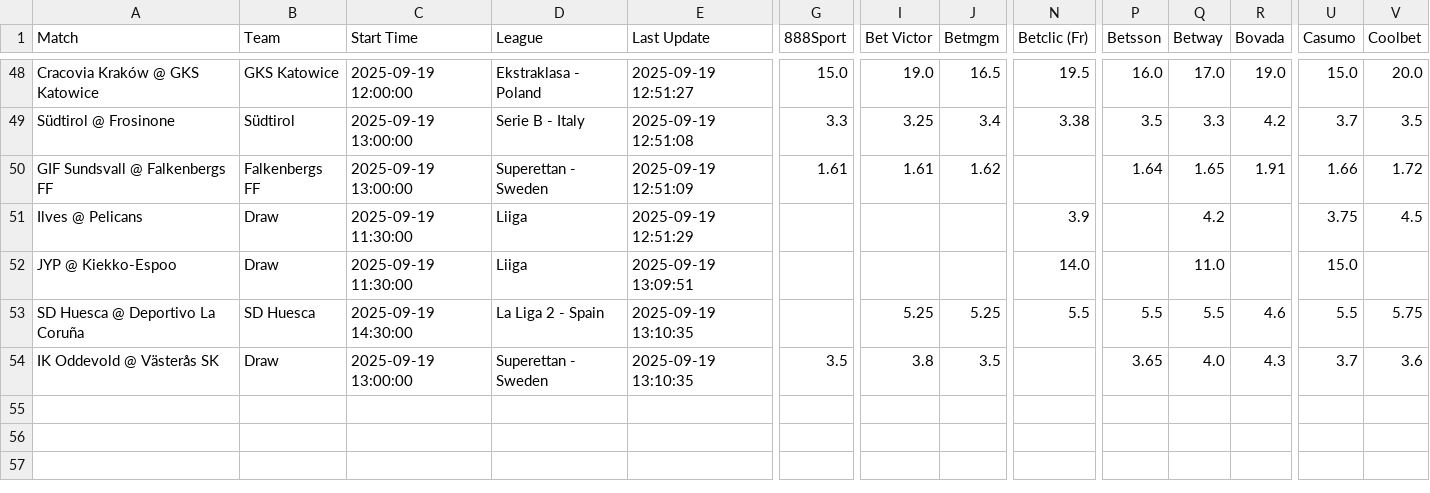
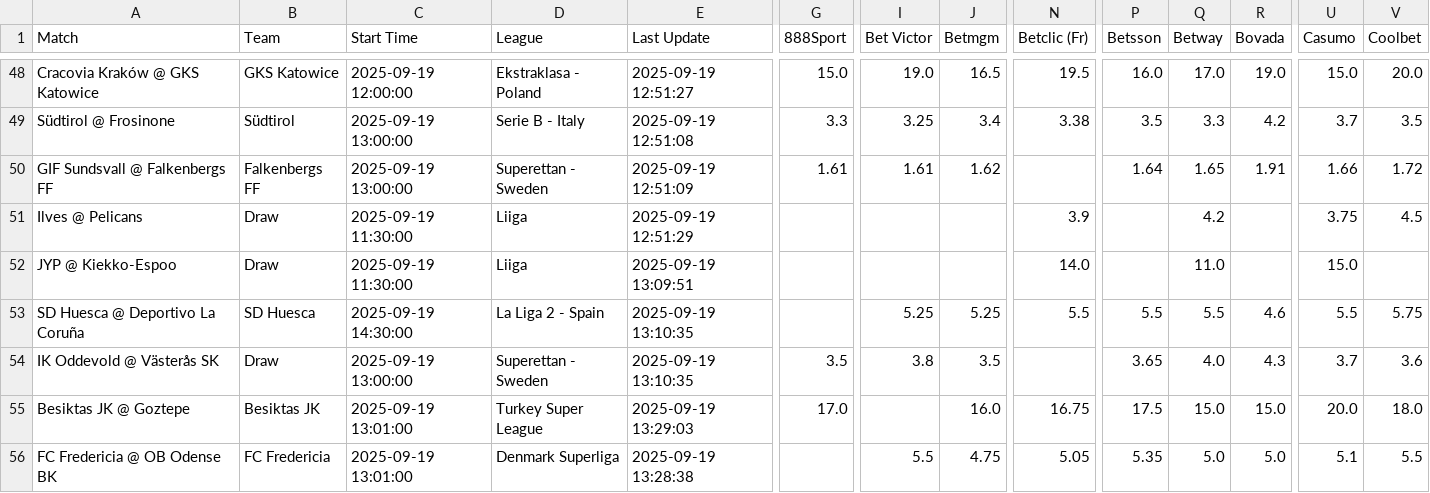
Before and after one commit to aqsmith02/paper-betting-tracker, a CSV file: data/master_mod_zscore_full.csv, drawn as a sheet; only a part is shown, gaps mark what is left out; rows hold the shown columns only; the diff names each change by its address in the sheet, - before the commit and + after, or states it on an @@ line.

```diff
--- a/data/master_mod_zscore_full.csv
+++ b/data/master_mod_zscore_full.csv
+row 55: Besiktas JK @ Goztepe | Besiktas JK | 2025-09-19 13:01:00 | Turkey Super League | 2025-09-19 13:29:03 | 17.0 |  | 16.0 | 16.75 | 17.5 | 15.0 | 15.0 | 20.0 | 18.0
+row 56: FC Fredericia @ OB Odense BK | FC Fredericia | 2025-09-19 13:01:00 | Denmark Superliga | 2025-09-19 13:28:38 |  | 5.5 | 4.75 | 5.05 | 5.35 | 5.0 | 5.0 | 5.1 | 5.5
```
Also changed, not shown: data/master_avg_full.csv, data/master_pin_full.csv, 7 other files.
